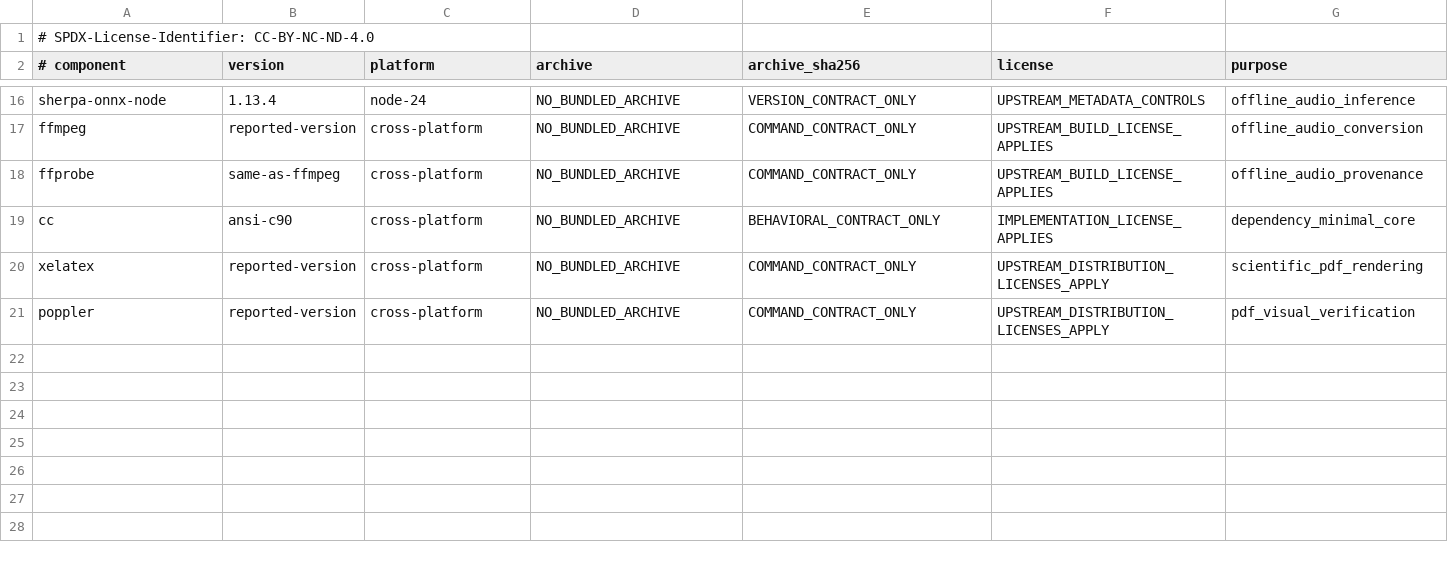
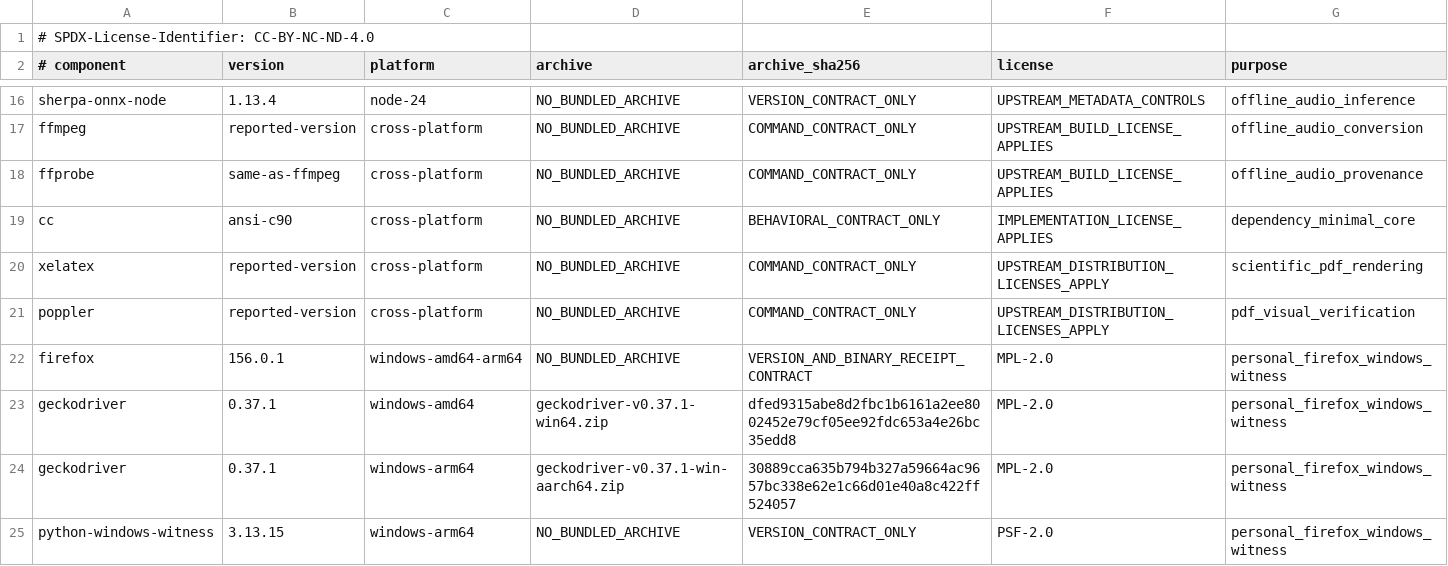
Before and after one commit to ingolf-lohmann/qik-vrt, a TSV file: runtime/toolchains/TOOLCHAIN.lock.tsv, drawn as a sheet; only a part is shown, gaps mark what is left out; the diff names each change by its address in the sheet, - before the commit and + after, or states it on an @@ line.

Commit message:
feat(firefox): bind supported Windows client acceptance and real extension witness

```diff
--- a/runtime/toolchains/TOOLCHAIN.lock.tsv
+++ b/runtime/toolchains/TOOLCHAIN.lock.tsv
+row 22: firefox | 156.0.1 | windows-amd64-arm64 | NO_BUNDLED_ARCHIVE | VERSION_AND_BINARY_RECEIPT_CONTRACT | MPL-2.0 | personal_firefox_windows_witness
+row 23: geckodriver | 0.37.1 | windows-amd64 | geckodriver-v0.37.1-win64.zip | dfed9315abe8d2fbc1b6161a2ee8002452e79cf05ee92fdc653a4e26bc35edd8 | MPL-2.0 | personal_firefox_windows_witness
+row 24: geckodriver | 0.37.1 | windows-arm64 | geckodriver-v0.37.1-win-aarch64.zip | 30889cca635b794b327a59664ac9657bc338e62e1c66d01e40a8c422ff524057 | MPL-2.0 | personal_firefox_windows_witness
+row 25: python-windows-witness | 3.13.15 | windows-arm64 | NO_BUNDLED_ARCHIVE | VERSION_CONTRACT_ONLY | PSF-2.0 | personal_firefox_windows_witness
```
Also changed, not shown: 11 other files.
